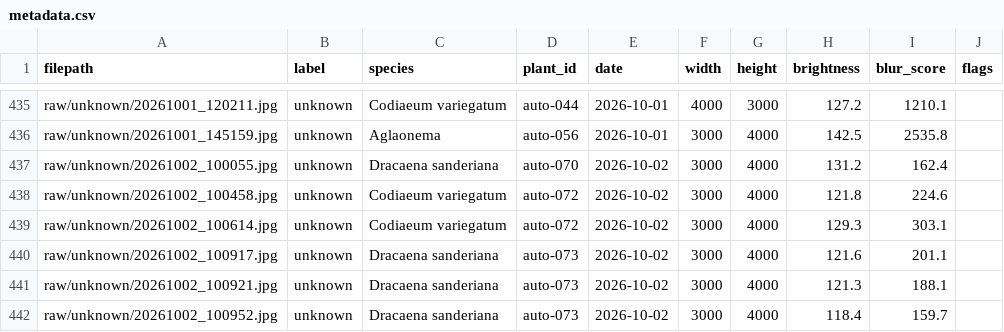
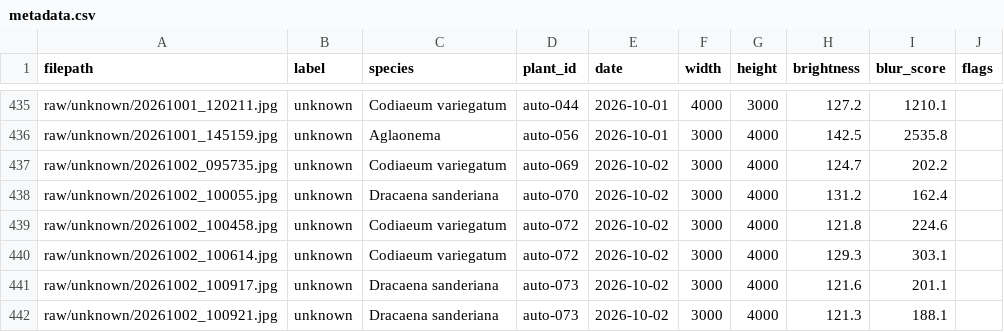
Before and after one commit to dialgolum/J26-DS-332-FloraSense, a CSV file: data/c2_disease/metadata.csv, drawn as a sheet; only a part is shown, gaps mark what is left out; the shorter side is filled out with more unchanged rows; the diff names each change by its address in the sheet, - before the commit and + after, or states it on an @@ line.

```diff
--- a/data/c2_disease/metadata.csv
+++ b/data/c2_disease/metadata.csv
+row 437: raw/unknown/20261002_095735.jpg | unknown | Codiaeum variegatum | auto-069 | 2026-10-02 | 3000 | 4000 | 124.7 | 202.2
```
Also changed, not shown: data/c2_disease/dataset_manifest1.csv, data/c2_disease/splits.csv, 1 other file.
